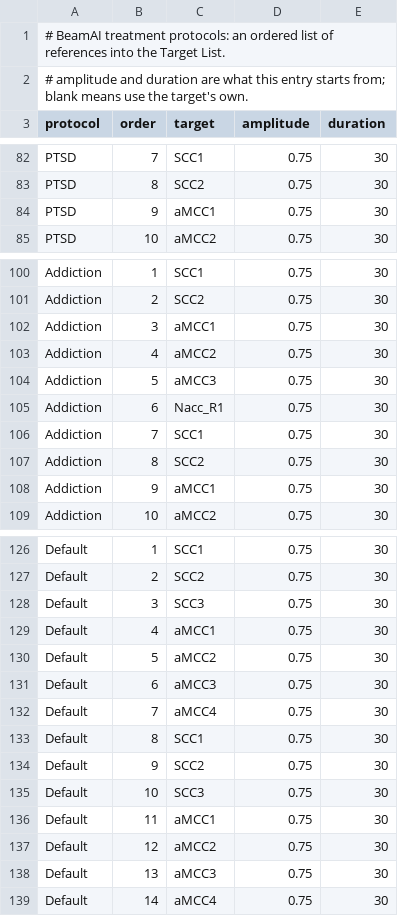
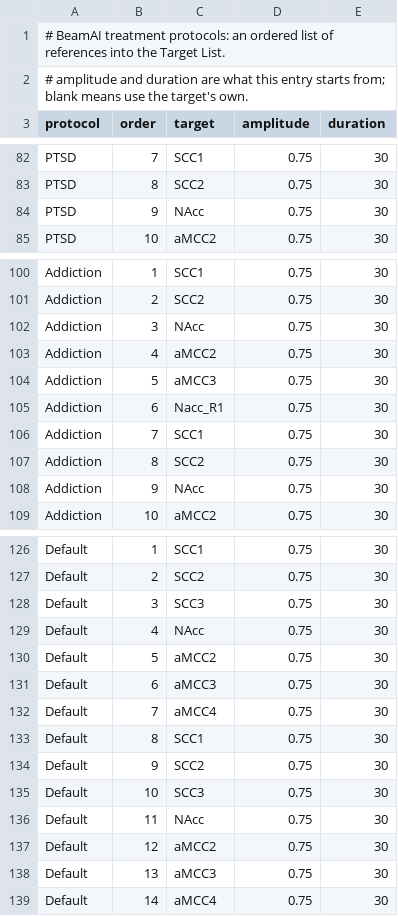
Before and after one commit to chenjk46033/BeamAI, a CSV file: data/runtime/treatment_protocols.csv, drawn as a sheet; only a part is shown, gaps mark what is left out; the diff covers the shown part only.

```diff
--- a/data/runtime/treatment_protocols.csv
+++ b/data/runtime/treatment_protocols.csv
@@ -83,3 +83,3 @@ PTSD,7,SCC1,0.75,30
 PTSD,8,SCC2,0.75,30
-PTSD,9,aMCC1,0.75,30
+PTSD,9,NAcc,0.75,30
 PTSD,10,aMCC2,0.75,30
@@ -101,3 +101,3 @@ Addiction,1,SCC1,0.75,30
 Addiction,2,SCC2,0.75,30
-Addiction,3,aMCC1,0.75,30
+Addiction,3,NAcc,0.75,30
 Addiction,4,aMCC2,0.75,30
@@ -107,3 +107,3 @@ Addiction,7,SCC1,0.75,30
 Addiction,8,SCC2,0.75,30
-Addiction,9,aMCC1,0.75,30
+Addiction,9,NAcc,0.75,30
 Addiction,10,aMCC2,0.75,30
@@ -128,3 +128,3 @@ Default,2,SCC2,0.75,30
 Default,3,SCC3,0.75,30
-Default,4,aMCC1,0.75,30
+Default,4,NAcc,0.75,30
 Default,5,aMCC2,0.75,30
@@ -135,3 +135,3 @@ Default,9,SCC2,0.75,30
 Default,10,SCC3,0.75,30
-Default,11,aMCC1,0.75,30
+Default,11,NAcc,0.75,30
 Default,12,aMCC2,0.75,30
```
Also changed, not shown: 2 added rows and 10 edited cells elsewhere in this file, data/runtime/treatment_log.csv, data/runtime/treatment_targets.csv, 2 other files.
